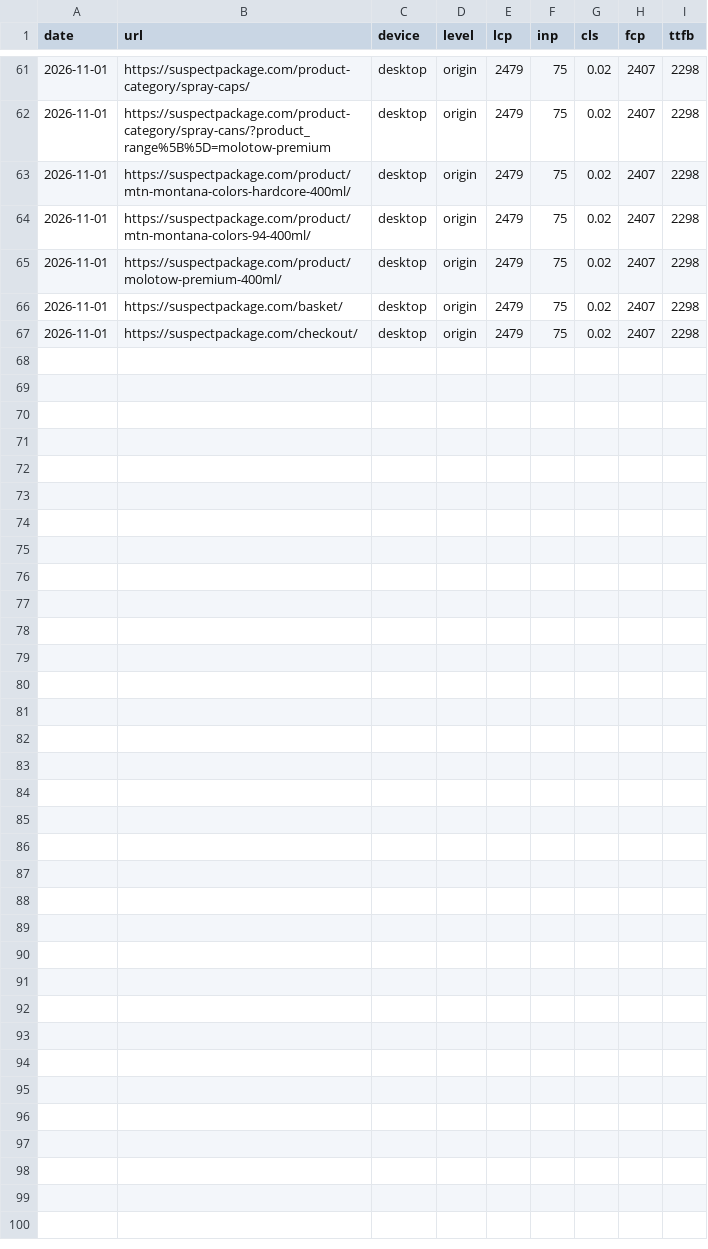
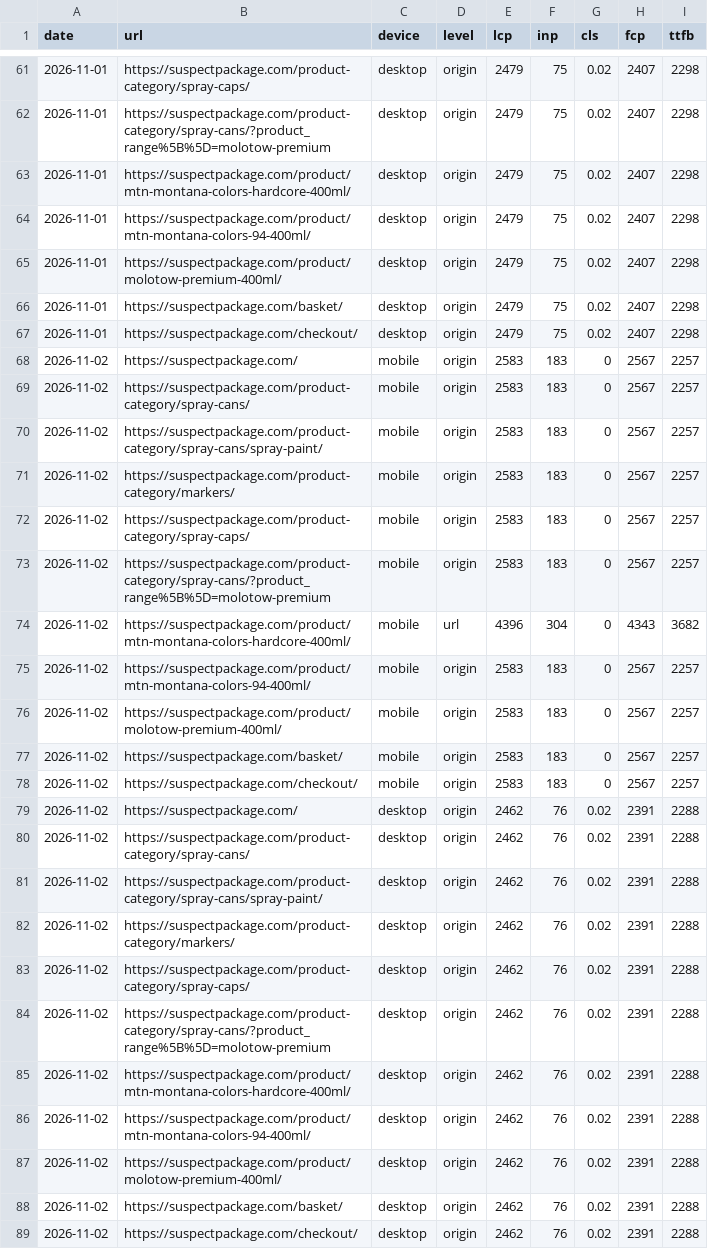
Before and after one commit to Danny-Whitehead/suspectpackage-perf-monitor, a CSV file: docs/data/crux.csv, drawn as a sheet; only a part is shown, gaps mark what is left out.

```diff
--- a/docs/data/crux.csv
+++ b/docs/data/crux.csv
@@ -67 +67,23 @@ date,url,device,level,lcp,inp,cls,fcp,ttfb
 2026-11-01,https://suspectpackage.com/checkout/,desktop,origin,2479,75,0.02,2407,2298
+2026-11-02,https://suspectpackage.com/,mobile,origin,2583,183,0,2567,2257
+2026-11-02,https://suspectpackage.com/product-category/spray-cans/,mobile,origin,2583,183,0,2567,2257
+2026-11-02,https://suspectpackage.com/product-category/spray-cans/spray-paint/,mobile,origin,2583,183,0,2567,2257
+2026-11-02,https://suspectpackage.com/product-category/markers/,mobile,origin,2583,183,0,2567,2257
+2026-11-02,https://suspectpackage.com/product-category/spray-caps/,mobile,origin,2583,183,0,2567,2257
+2026-11-02,https://suspectpackage.com/product-category/spray-cans/?product_range%5B%5D=molotow-premium,mobile,origin,2583,183,0,2567,2257
+2026-11-02,https://suspectpackage.com/product/mtn-montana-colors-hardcore-400ml/,mobile,url,4396,304,0,4343,3682
+2026-11-02,https://suspectpackage.com/product/mtn-montana-colors-94-400ml/,mobile,origin,2583,183,0,2567,2257
+2026-11-02,https://suspectpackage.com/product/molotow-premium-400ml/,mobile,origin,2583,183,0,2567,2257
+2026-11-02,https://suspectpackage.com/basket/,mobile,origin,2583,183,0,2567,2257
+2026-11-02,https://suspectpackage.com/checkout/,mobile,origin,2583,183,0,2567,2257
+2026-11-02,https://suspectpackage.com/,desktop,origin,2462,76,0.02,2391,2288
+2026-11-02,https://suspectpackage.com/product-category/spray-cans/,desktop,origin,2462,76,0.02,2391,2288
+2026-11-02,https://suspectpackage.com/product-category/spray-cans/spray-paint/,desktop,origin,2462,76,0.02,2391,2288
+2026-11-02,https://suspectpackage.com/product-category/markers/,desktop,origin,2462,76,0.02,2391,2288
+2026-11-02,https://suspectpackage.com/product-category/spray-caps/,desktop,origin,2462,76,0.02,2391,2288
+2026-11-02,https://suspectpackage.com/product-category/spray-cans/?product_range%5B%5D=molotow-premium,desktop,origin,2462,76,0.02,2391,2288
+2026-11-02,https://suspectpackage.com/product/mtn-montana-colors-hardcore-400ml/,desktop,origin,2462,76,0.02,2391,2288
+2026-11-02,https://suspectpackage.com/product/mtn-montana-colors-94-400ml/,desktop,origin,2462,76,0.02,2391,2288
+2026-11-02,https://suspectpackage.com/product/molotow-premium-400ml/,desktop,origin,2462,76,0.02,2391,2288
+2026-11-02,https://suspectpackage.com/basket/,desktop,origin,2462,76,0.02,2391,2288
+2026-11-02,https://suspectpackage.com/checkout/,desktop,origin,2462,76,0.02,2391,2288
```
Also changed, not shown: docs/data/lighthouse.csv.
